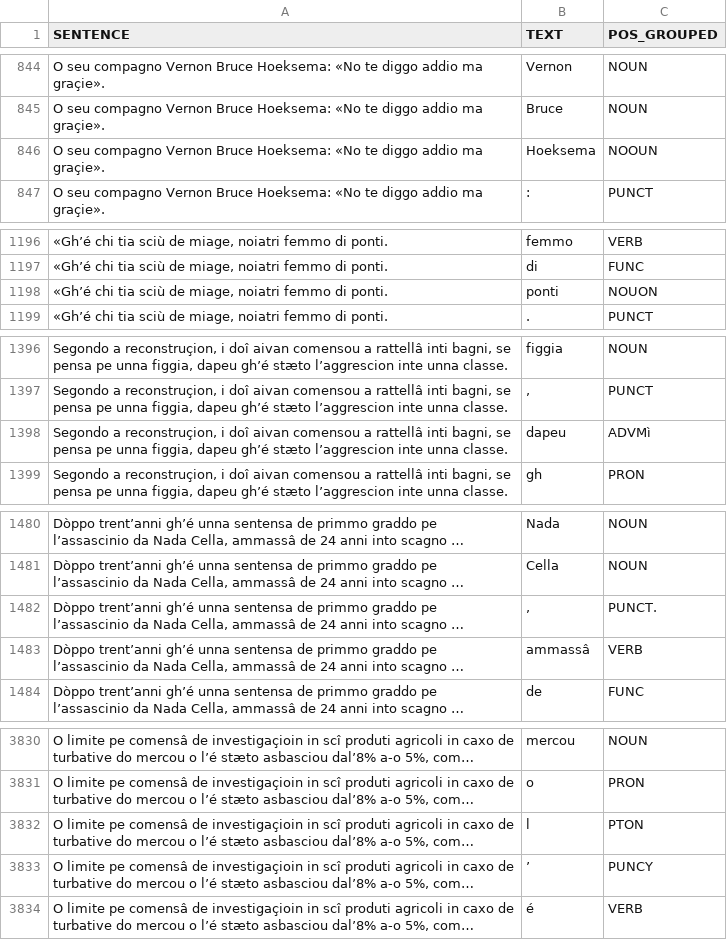
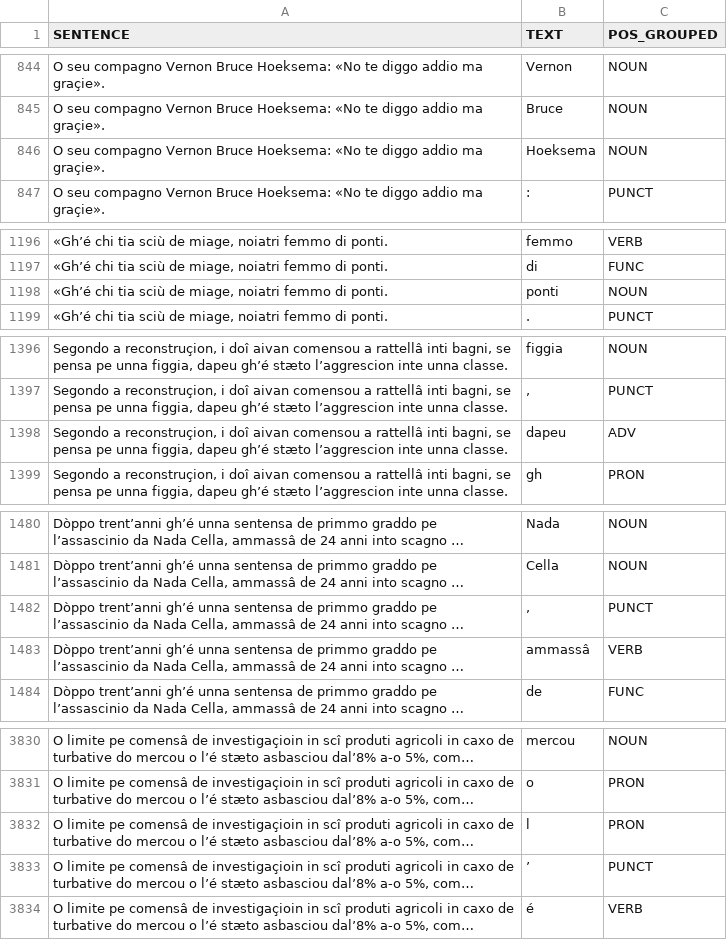
Before and after one commit to saracaviglia/NLP-project, a CSV file: postagging_genoese_ORDINATO.csv, drawn as a sheet; only a part is shown, gaps mark what is left out; long unchanged cells end in …; the diff covers the shown part only; the diff names each change by its address in the sheet, - before the commit and + after, or states it on an @@ line.

Commit message:
corrected typos in postagging_genoese

```diff
--- a/postagging_genoese_ORDINATO.csv
+++ b/postagging_genoese_ORDINATO.csv
-C846 (POS_GROUPED): NOOUN
+C846 (POS_GROUPED): NOUN
-C1198 (POS_GROUPED): NOUON
+C1198 (POS_GROUPED): NOUN
-C1398 (POS_GROUPED): ADVMì
+C1398 (POS_GROUPED): ADV
-C1482 (POS_GROUPED): PUNCT.
+C1482 (POS_GROUPED): PUNCT
-C3832 (POS_GROUPED): PTON
+C3832 (POS_GROUPED): PRON
-C3833 (POS_GROUPED): PUNCY
+C3833 (POS_GROUPED): PUNCT
```
Also changed, not shown: 5 edited cells elsewhere in this file, 2 other files.
